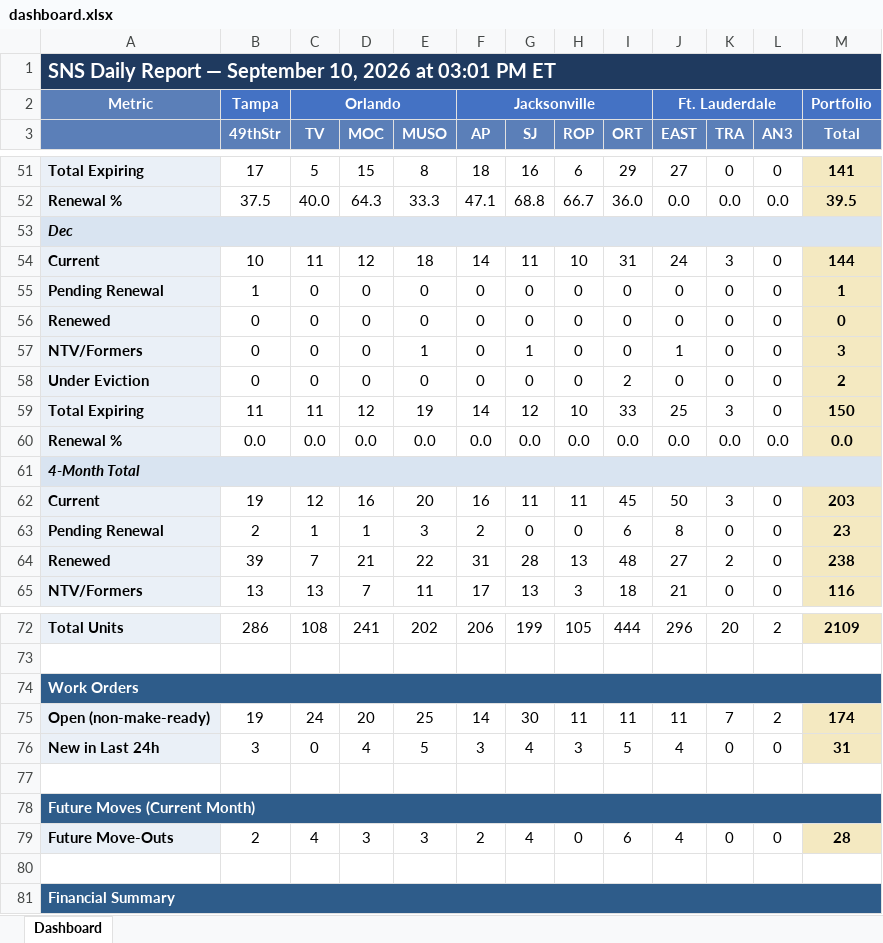
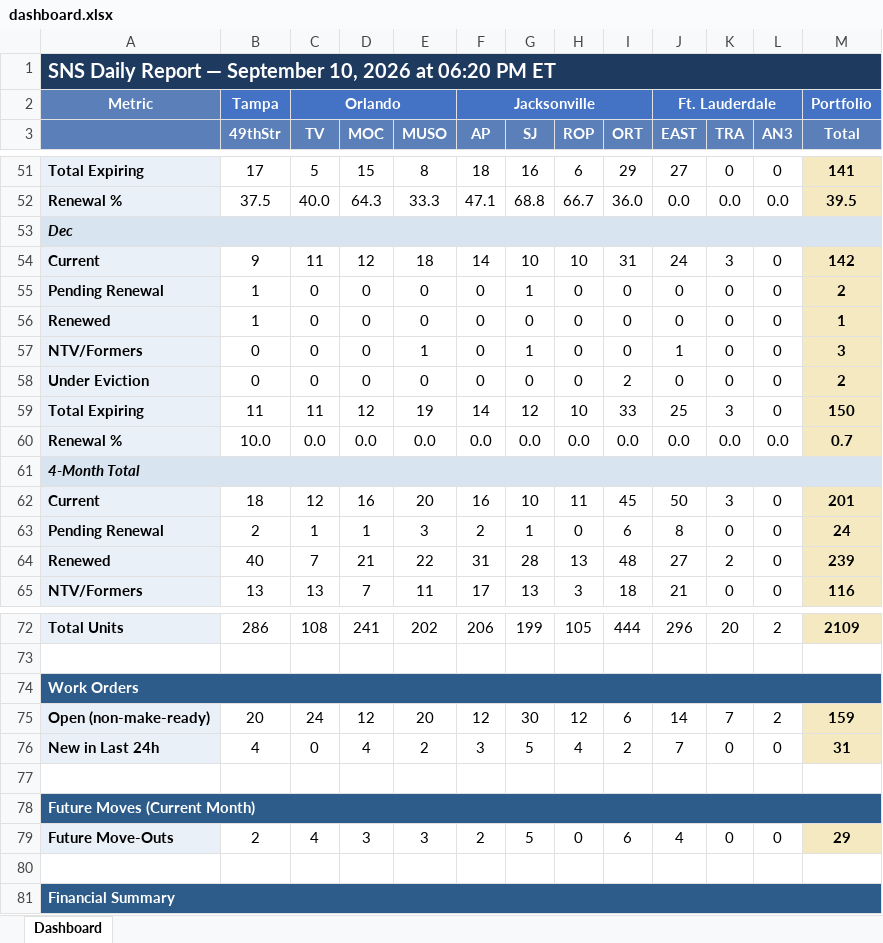
Before and after one commit to ymi-flowing/sns-daily-report, an Excel workbook: dashboard.xlsx, sheet Dashboard, drawn as a sheet; only a part is shown, gaps mark what is left out; values as stored, in another font and other column widths than the file's, no borders; the diff covers the shown part only; the diff names each change by its address in the sheet, - before the commit and + after, or states it on an @@ line.

```diff
--- a/dashboard.xlsx (sheet Dashboard)
+++ b/dashboard.xlsx (sheet Dashboard)
-A1: …2026 at 03:01 PM ET
+A1: …2026 at 06:20 PM ET
-B54 (49thStr): 10
+B54 (49thStr): 9
-G54 (SJ): 11
+G54 (SJ): 10
-M54 (Total): 144
+M54 (Total): 142
-G55 (SJ): 0
+G55 (SJ): 1
-M55 (Total): 1
+M55 (Total): 2
-B56 (49thStr): 0
+B56 (49thStr): 1
-M56 (Total): 0
+M56 (Total): 1
-B60 (49thStr): 0.0
+B60 (49thStr): 10.0
-M60 (Total): 0.0
+M60 (Total): 0.7
-B62 (49thStr): 19
+B62 (49thStr): 18
-G62 (SJ): 11
+G62 (SJ): 10
-M62 (Total): 203
+M62 (Total): 201
-G63 (SJ): 0
+G63 (SJ): 1
-M63 (Total): 23
+M63 (Total): 24
-B64 (49thStr): 39
+B64 (49thStr): 40
-M64 (Total): 238
+M64 (Total): 239
-B75 (49thStr): 19
+B75 (49thStr): 20
-D75 (MOC): 20
+D75 (MOC): 12
-E75 (MUSO): 25
+E75 (MUSO): 20
-F75 (AP): 14
+F75 (AP): 12
-H75 (ROP): 11
+H75 (ROP): 12
-I75 (ORT): 11
+I75 (ORT): 6
-J75 (EAST): 11
+J75 (EAST): 14
-M75 (Total): 174
+M75 (Total): 159
-B76 (49thStr): 3
+B76 (49thStr): 4
-E76 (MUSO): 5
+E76 (MUSO): 2
-G76 (SJ): 4
+G76 (SJ): 5
-H76 (ROP): 3
+H76 (ROP): 4
-I76 (ORT): 5
+I76 (ORT): 2
-J76 (EAST): 4
+J76 (EAST): 7
-G79 (SJ): 4
+G79 (SJ): 5
-M79 (Total): 28
+M79 (Total): 29
```
Also changed, not shown: 35 edited cells elsewhere in this sheet, 1 other file.
